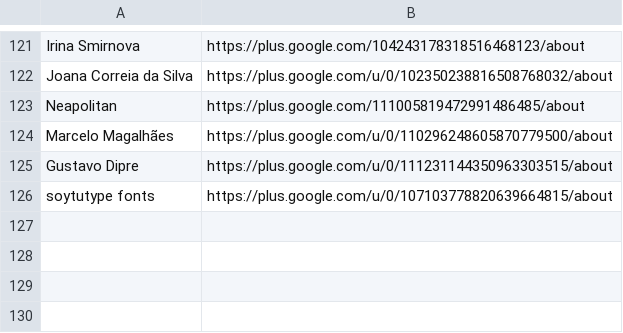
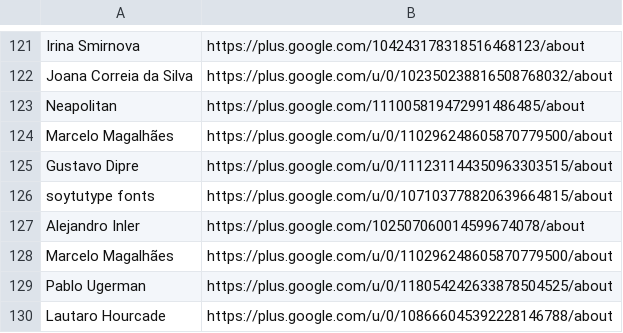
Before and after one commit to googlefonts/googlefontsdirectory-old, a CSV file: designers/profiles.csv, drawn as a sheet; only a part is shown, gaps mark what is left out.

Commit message:
Adding 4 new designer profiles

```diff
--- a/designers/profiles.csv
+++ b/designers/profiles.csv
@@ -126 +126,5 @@ Gustavo Dipre,https://plus.google.com/u/0/111231144350963303515/about
 soytutype fonts,https://plus.google.com/u/0/107103778820639664815/about
+Alejandro Inler,https://plus.google.com/102507060014599674078/about
+Marcelo Magalhães,https://plus.google.com/u/0/110296248605870779500/about
+Pablo Ugerman,https://plus.google.com/u/0/118054242633878504525/about
+Lautaro Hourcade,https://plus.google.com/u/0/108666045392228146788/about
```
